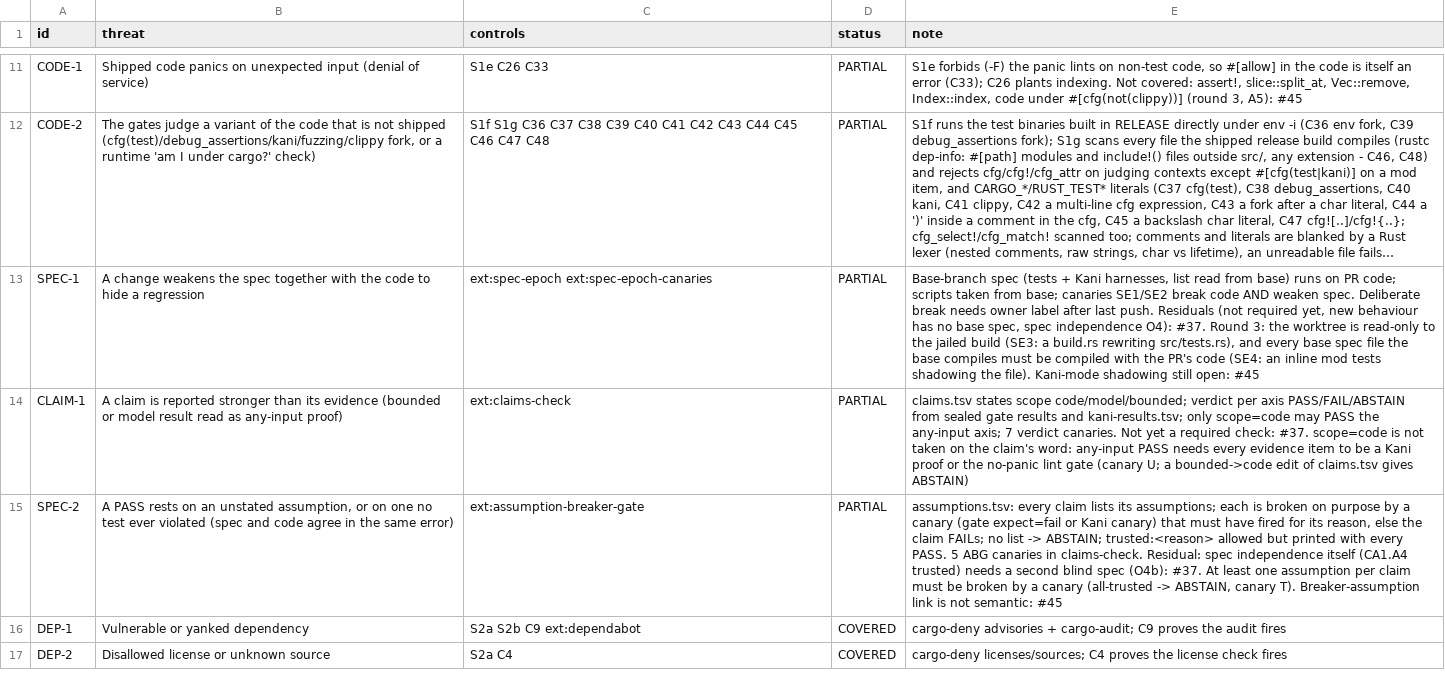
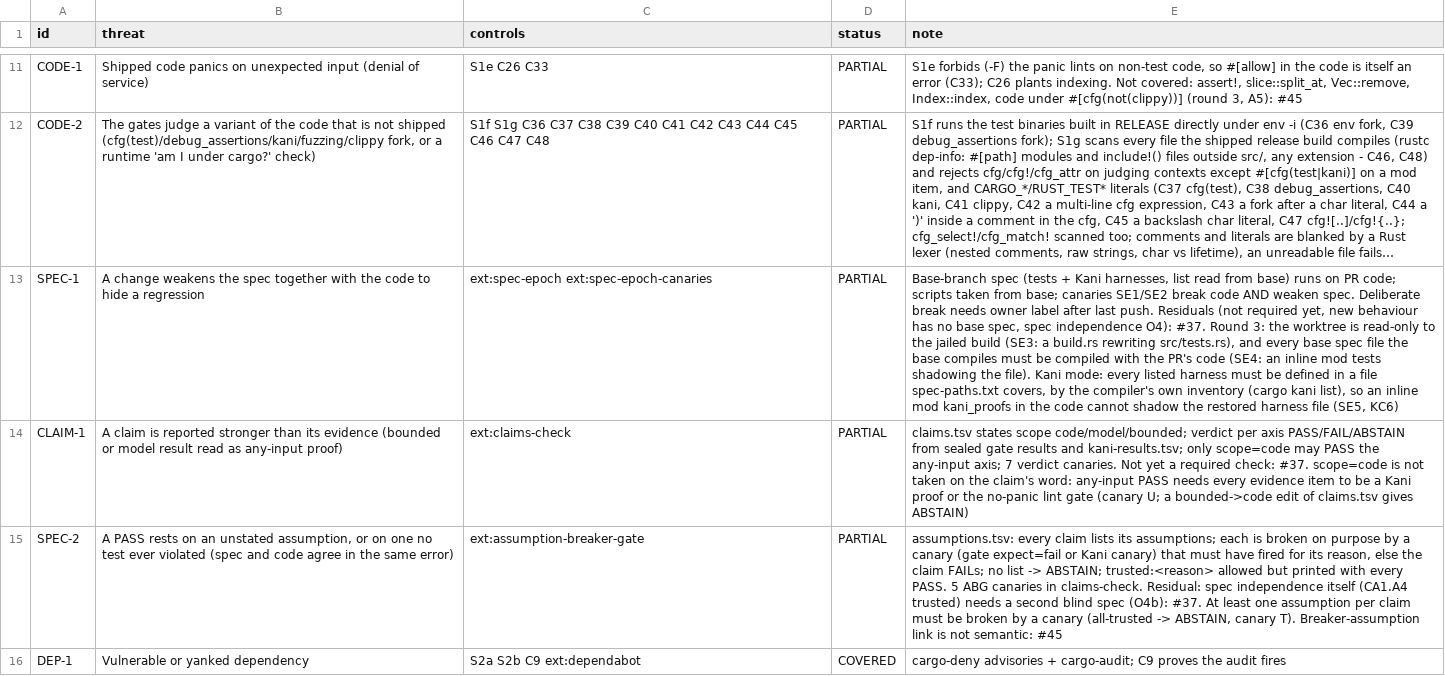
Before and after one commit to Demiurg-AU/rust-cicd-core, a TSV file: threat-model.tsv, drawn as a sheet; only a part is shown, gaps mark what is left out; the shorter side is filled out with more unchanged rows; long unchanged cells end in …; the diff names each change by its address in the sheet, - before the commit and + after, or states it on an @@ line.

```diff
--- a/threat-model.tsv
+++ b/threat-model.tsv
-E13 (note): …the file). Kani-mode shadowing still open: #45
+E13 (note): …the file). Kani mode: every listed harness must be defined in a file spec-paths.txt covers, by the compiler's own inventory (cargo kani list), so an inline mod kani_proofs in the code cannot shadow the restored harness file (SE5, KC6)
```
Also changed, not shown: kani-canaries.tsv, spec-epoch-canaries.tsv, 2 other files.
